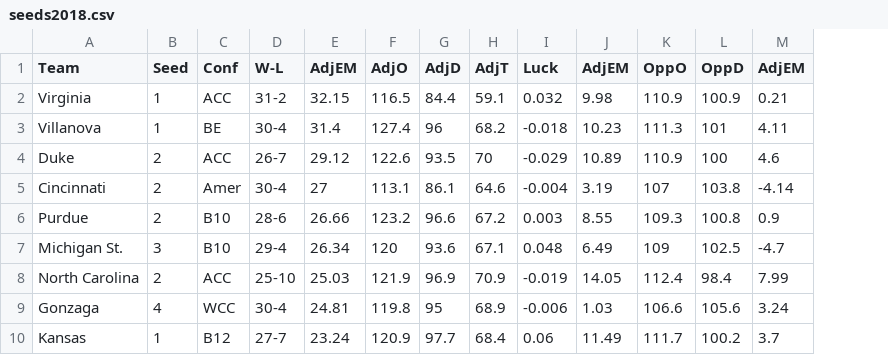
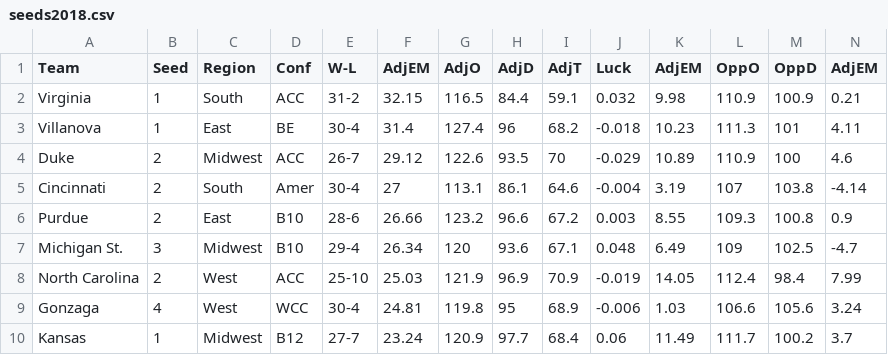
Before and after one commit to jskaza/data, a CSV file: ncaa2018/seeds2018.csv, drawn as a sheet; only a part is shown; the diff names each change by its address in the sheet, - before the commit and + after, or states it on an @@ line.

Commit message:
update ncaa data

```diff
--- a/ncaa2018/seeds2018.csv
+++ b/ncaa2018/seeds2018.csv
+column C (Region), rows 2-10: South | East | Midwest | South | East | Midwest | West | West | Midwest
```
